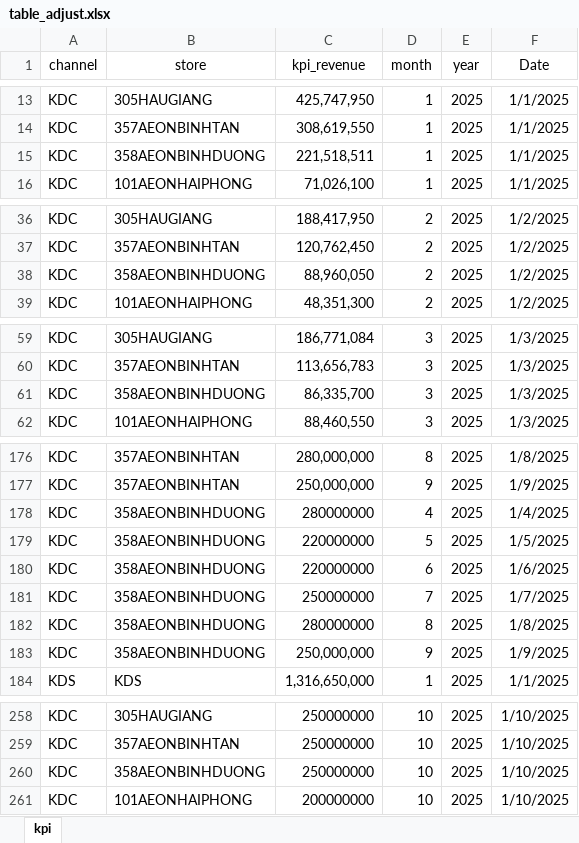
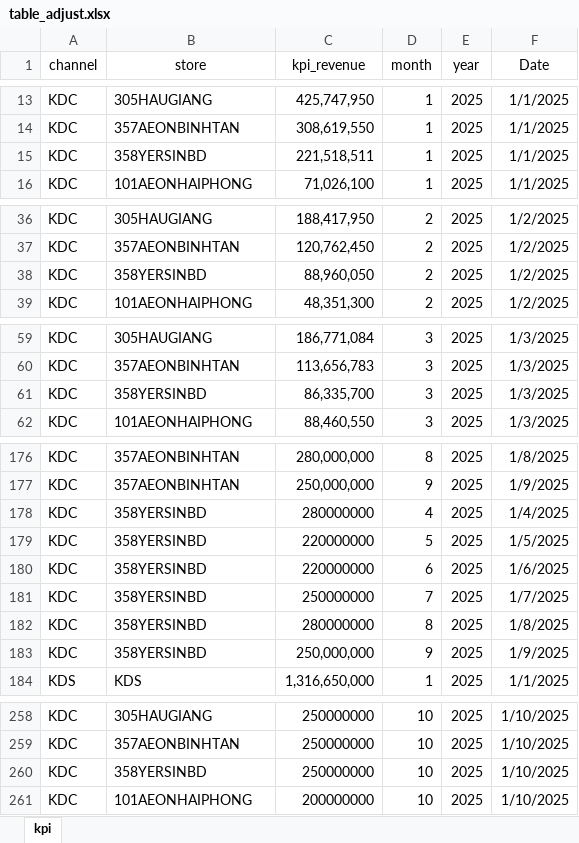
Before and after one commit to nguyenphanma/Shondo, an Excel workbook: table_adjust.xlsx, sheet kpi, drawn as a sheet; only a part is shown, gaps mark what is left out; values as stored, in another font and other column widths than the file's, no borders; the diff covers the shown part only; the diff names each change by its address in the sheet, - before the commit and + after, or states it on an @@ line.

```diff
--- a/table_adjust.xlsx (sheet kpi)
+++ b/table_adjust.xlsx (sheet kpi)
-B15 (store): 358AEONBINHDUONG
+B15 (store): 358YERSINBD
-B38 (store): 358AEONBINHDUONG
+B38 (store): 358YERSINBD
-B61 (store): 358AEONBINHDUONG
+B61 (store): 358YERSINBD
-B178:B183 (store): 358AEONBINHDUONG
+B178:B183 (store): 358YERSINBD
-B260 (store): 358AEONBINHDUONG
+B260 (store): 358YERSINBD
```
Also changed, not shown: 2 added rows, 1 removed row and 16 edited cells elsewhere in this sheet, formulas that keep their value, type_products.xlsx, 35 other files.
